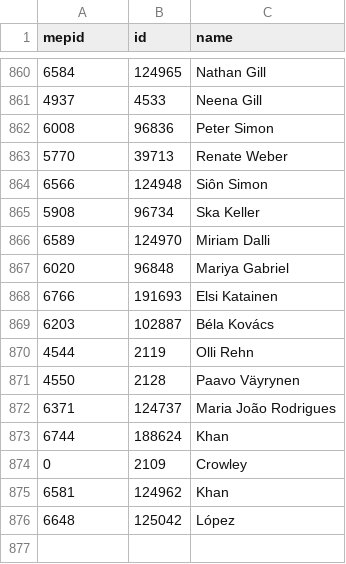
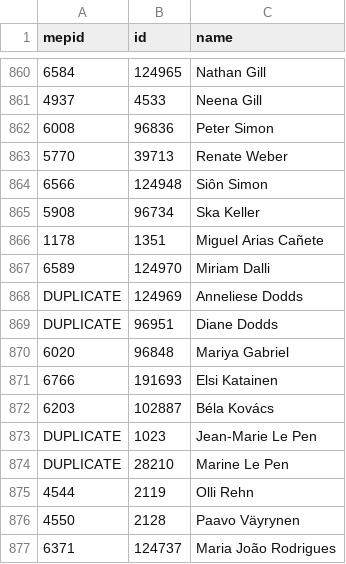
Before and after one commit to TechToThePeople/parlparse, a CSV file: data/mepidmatch.csv, drawn as a sheet; only a part is shown, gaps mark what is left out; the shorter side is filled out with more unchanged rows; the diff names each change by its address in the sheet, - before the commit and + after, or states it on an @@ line.

```diff
--- a/data/mepidmatch.csv
+++ b/data/mepidmatch.csv
+row 866: 1178 | 1351 | Miguel Arias Cañete
+row 868: DUPLICATE | 124969 | Anneliese Dodds
+row 869: DUPLICATE | 96951 | Diane Dodds
+row 873: DUPLICATE | 1023 | Jean-Marie Le Pen
+row 874: DUPLICATE | 28210 | Marine Le Pen
```
Also changed, not shown: data/attendance.csv, data/meps.csv, 11 other files.
